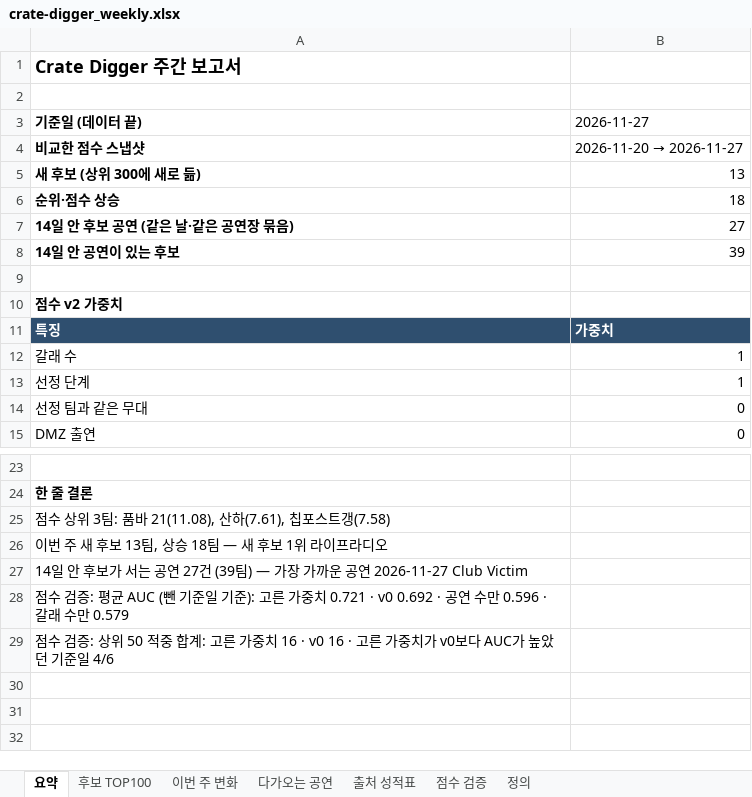
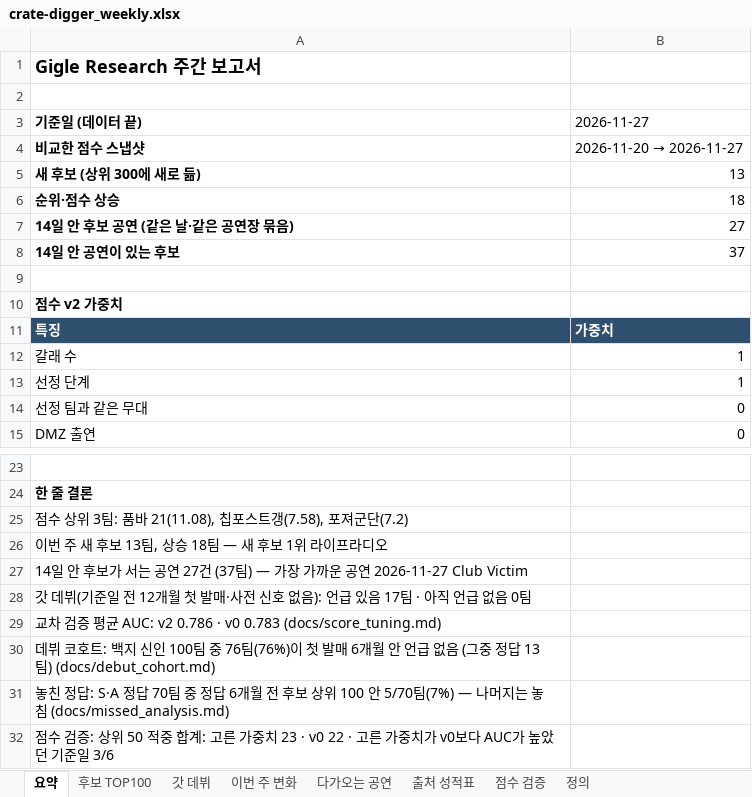
Before and after one commit to leegmyung/crate-digger, an Excel workbook: docs/report/crate-digger_weekly.xlsx, sheet 요약, drawn as a sheet; only a part is shown, gaps mark what is left out; values as stored, in another font and other column widths than the file's, no borders; the diff names each change by its address in the sheet, - before the commit and + after, or states it on an @@ line.

```diff
--- a/docs/report/crate-digger_weekly.xlsx (sheet 요약)
+++ b/docs/report/crate-digger_weekly.xlsx (sheet 요약)
+sheet tab: 갓 데뷔
-A1: Crate Digger 주간 보고서
+A1: Gigle Research 주간 보고서
-B8: 39
+B8: 37
-A25: …품바 21(11.08), 산하(7.61), 칩포스트갱(7.58)
+A25: …품바 21(11.08), 칩포스트갱(7.58), 포져군단(7.2)
-A27: …27건 (39팀) — 가…
+A27: …27건 (37팀) — 가…
-A28: 점수 검증: 평균 AUC (뺀 기준일 기준): 고른 가중치 0.721 · v0 0.692 · 공연 수만 0.596 · 갈래 수만 0.579
+A28: 갓 데뷔(기준일 전 12개월 첫 발매·사전 신호 없음): 언급 있음 17팀 · 아직 언급 없음 0팀
-A29: 점수 검증: 상위 50 적중 합계: 고른 가중치 16 · v0 16 · 고른 가중치가 v0보다 AUC가 높았던 기준일 4/6
+A29: 교차 검증 평균 AUC: v2 0.786 · v0 0.783 (docs/score_tuning.md)
+row 30: 데뷔 코호트: 백지 신인 100팀 중 76팀(76%)이 첫 발매 6개월 안 언급 없음 (그중 정답 13팀) (docs/debut_cohort.md)
+row 31: 놓친 정답: S·A 정답 70팀 중 정답 6개월 전 후보 상위 100 안 5/70팀(7%) — 나머지는 놓침 (docs/missed_analysis.md)
+row 32: 점수 검증: 상위 50 적중 합계: 고른 가중치 23 · v0 22 · 고른 가중치가 v0보다 AUC가 높았던 기준일 3/6
```
Also changed, not shown: sheet 후보 TOP100, sheet 출처 성적표, sheet 점수 검증, sheet 다가오는 공연, sheet 정의, 4 other files.
